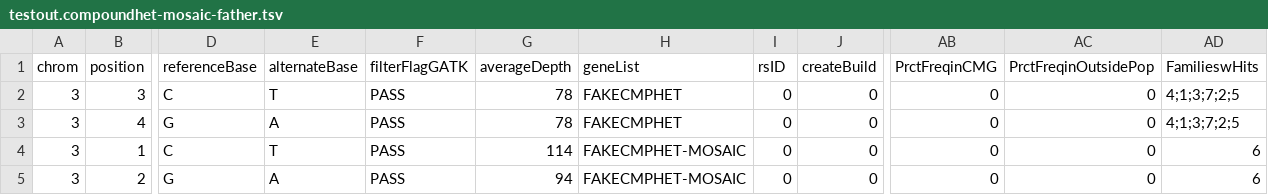
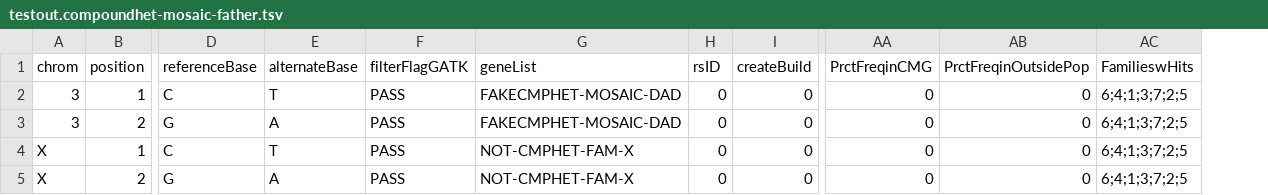
Before and after one commit to jxchong/CMG-Analysis, a TSV file: testout.compoundhet-mosaic-father.tsv, drawn as a sheet; only a part is shown, gaps mark what is left out; removed rows and columns are numbered as before the commit, all else as after; rows hold the shown columns only; the diff names each change by its address in the sheet, - before the commit and + after, or states it on an @@ line.

Commit message:
compound het can be run without parents
compound het mosaic needs parents genotyped

```diff
--- a/testout.compoundhet-mosaic-father.tsv
+++ b/testout.compoundhet-mosaic-father.tsv
-column G, row 1: averageDepth; rows 4-5: 114 | 94
-column H, row 1: geneList; rows 4-5: FAKECMPHET-MOSAIC | FAKECMPHET-MOSAIC
+column G, rows 1-3: geneList | FAKECMPHET-MOSAIC-DAD | FAKECMPHET-MOSAIC-DAD
-column AD, row 1: FamilieswHits; rows 4-5: 6 | 6
+column AC, rows 1-3: FamilieswHits | 6;4;1;3;7;2;5 | 6;4;1;3;7;2;5
-row 2: 3 | 3 | C | T | PASS | 78 | FAKECMPHET | 0 | 0 | 0 | 0 | 4;1;3;7;2;5
-row 3: 3 | 4 | G | A | PASS | 78 | FAKECMPHET | 0 | 0 | 0 | 0 | 4;1;3;7;2;5
+row 4: X | 1 | C | T | PASS | NOT-CMPHET-FAM-X | 0 | 0 | 0 | 0 | 6;4;1;3;7;2;5
+row 5: X | 2 | G | A | PASS | NOT-CMPHET-FAM-X | 0 | 0 | 0 | 0 | 6;4;1;3;7;2;5
```
Also changed, not shown: TESTDATA.SSAnnotation.tsv, 2 other files.
